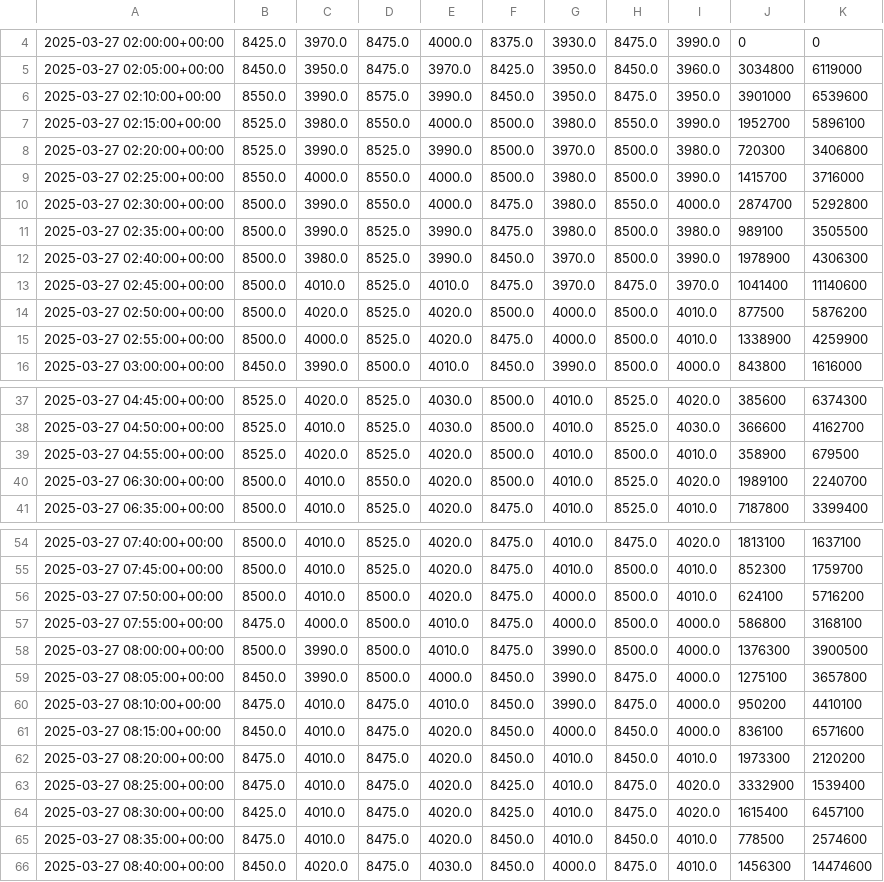
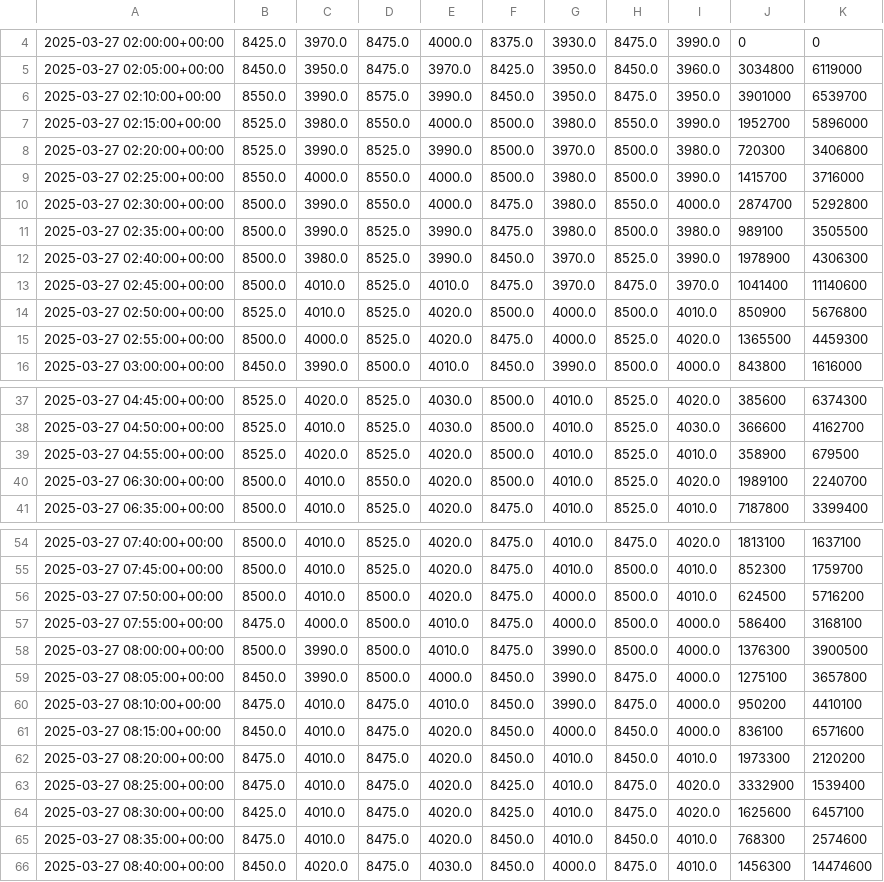
Before and after one commit to DavaIM105/IPSD-data-stream, a CSV file: data_saham.csv, drawn as a sheet; only a part is shown, gaps mark what is left out; the diff names each change by its address in the sheet, - before the commit and + after, or states it on an @@ line.

```diff
--- a/data_saham.csv
+++ b/data_saham.csv
-K6: 6539600
+K6: 6539700
-K7: 5896100
+K7: 5896000
-H12: 8500.0
+H12: 8525.0
-B14: 8500.0
+B14: 8525.0
-C14: 4020.0
+C14: 4010.0
-J14: 877500
+J14: 850900
-K14: 5876200
+K14: 5676800
-H15: 8500.0
+H15: 8525.0
-I15: 4010.0
+I15: 4020.0
-J15: 1338900
+J15: 1365500
-K15: 4259900
+K15: 4459300
-H39: 8500.0
+H39: 8525.0
-J56: 624100
+J56: 624500
-J57: 586800
+J57: 586400
-J64: 1615400
+J64: 1625600
-J65: 778500
+J65: 768300
```
Also changed, not shown: [Trans]data_saham.csv, 1 other file.
